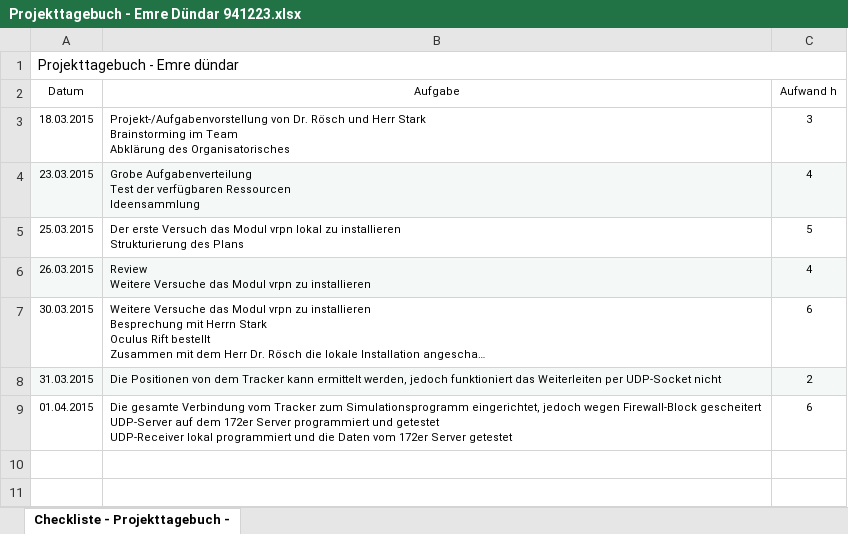
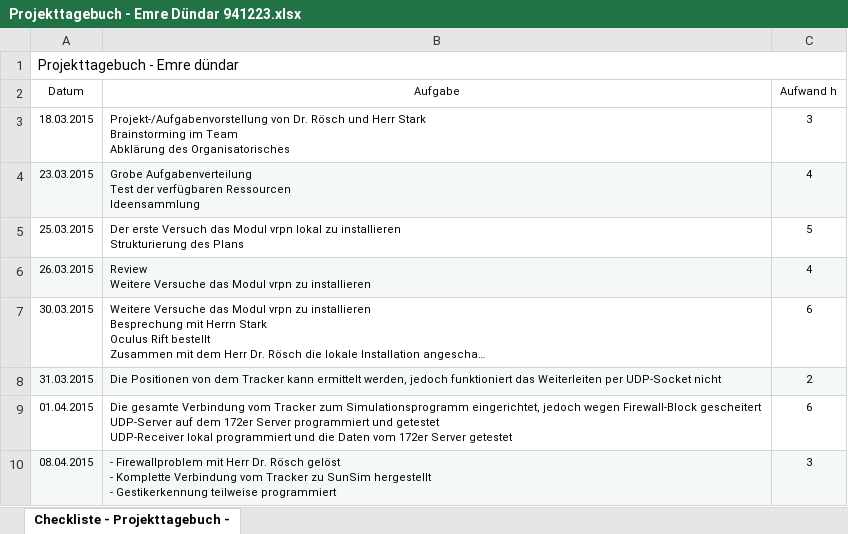
Before and after one commit to eduendar/virtuelle-roboter, an Excel workbook: Projekttagebuch/Projekttagebuch - Emre Dündar 941223.xlsx, sheet Checkliste - Projekttagebuch -, drawn as a sheet; long unchanged cells end in …; values as stored, in another font and other column widths than the file's, no borders; ↵ is a line break in a cell; the diff names each change by its address in the sheet, - before the commit and + after, or states it on an @@ line.

```diff
--- a/Projekttagebuch/Projekttagebuch - Emre Dündar 941223.xlsx (sheet Checkliste - Projekttagebuch -)
+++ b/Projekttagebuch/Projekttagebuch - Emre Dündar 941223.xlsx (sheet Checkliste - Projekttagebuch -)
+row 10: 08.04.2015 | - Firewallproblem mit Herr Dr. Rösch gelöst ↵ - Komplette Verbindung vom Tracker zu SunSim hergestellt ↵ - Gestikerkennung teilweise programmiert | 3
```
Also changed, not shown: 1 other file.
